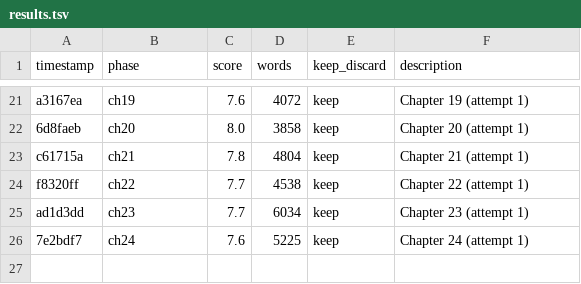
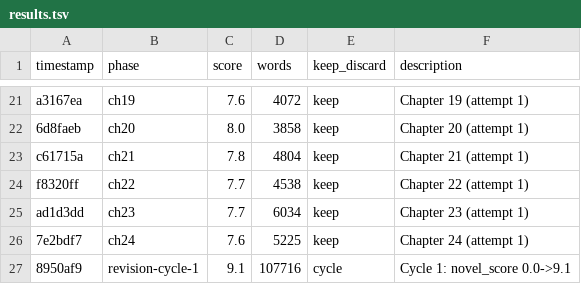
Before and after one commit to davetist/autonovel-codex, a TSV file: results.tsv, drawn as a sheet; only a part is shown, gaps mark what is left out.

Commit message:
state: record guarded revision cycle 1

```diff
--- a/results.tsv
+++ b/results.tsv
@@ -26 +26,2 @@ ad1d3dd	ch23	7.7	6034	keep	Chapter 23 (attempt 1)
 7e2bdf7	ch24	7.6	5225	keep	Chapter 24 (attempt 1)
+8950af9	revision-cycle-1	9.1	107716	cycle	Cycle 1: novel_score 0.0->9.1
```
Also changed, not shown: 2 other files.
